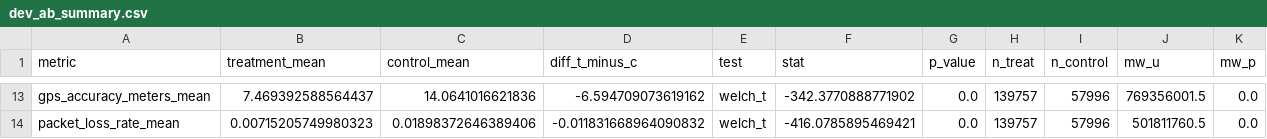
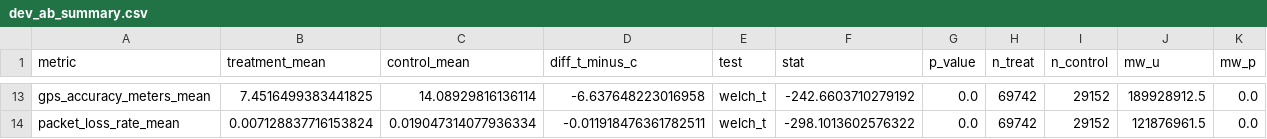
Before and after one commit to anika0273/fleet-data, a CSV file: fleet-data-redesign/outputs/device_comparison/dev_ab_summary.csv, drawn as a sheet; only a part is shown, gaps mark what is left out; the diff covers the shown part only; the diff names each change by its address in the sheet, - before the commit and + after, or states it on an @@ line.

```diff
--- a/fleet-data-redesign/outputs/device_comparison/dev_ab_summary.csv
+++ b/fleet-data-redesign/outputs/device_comparison/dev_ab_summary.csv
-B13 (treatment_mean): 7.469392588564437
+B13 (treatment_mean): 7.4516499383441825
-C13 (control_mean): 14.0641016621836
+C13 (control_mean): 14.08929816136114
-D13 (diff_t_minus_c): -6.594709073619162
+D13 (diff_t_minus_c): -6.637648223016958
-F13 (stat): -342.3770888771902
+F13 (stat): -242.6603710279192
-H13:H14 (n_treat): 139757
+H13:H14 (n_treat): 69742
-I13:I14 (n_control): 57996
+I13:I14 (n_control): 29152
-J13 (mw_u): 769356001.5
+J13 (mw_u): 189928912.5
-B14 (treatment_mean): 0.00715205749980323
+B14 (treatment_mean): 0.007128837716153824
-C14 (control_mean): 0.01898372646389406
+C14 (control_mean): 0.019047314077936334
-D14 (diff_t_minus_c): -0.011831668964090832
+D14 (diff_t_minus_c): -0.011918476361782511
-F14 (stat): -416.0785895469421
+F14 (stat): -298.1013602576322
-J14 (mw_u): 501811760.5
+J14 (mw_u): 121876961.5
```
Also changed, not shown: 83 edited cells elsewhere in this file, fleet-data-redesign/outputs/device_comparison/dev_ipw_summary.csv, fleet-data-redesign/outputs/device_comparison/dev_uplift_deciles_breakdown.csv, 30 other files.
